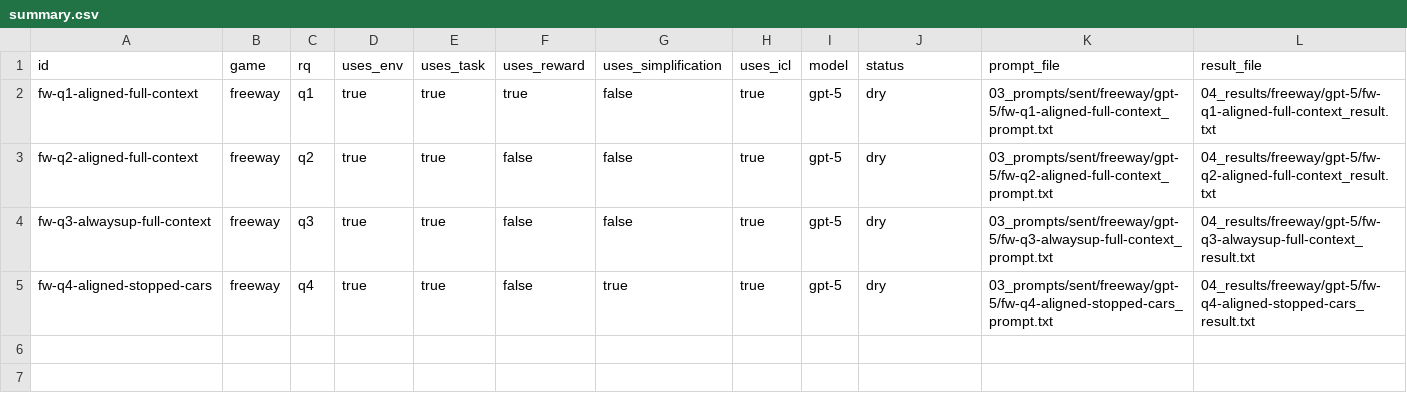
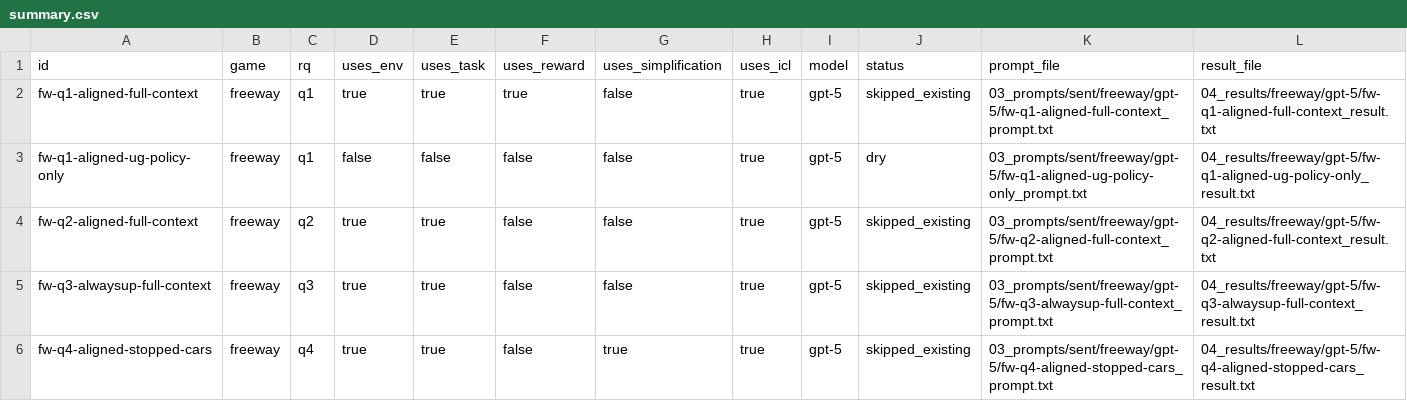
Before and after one commit to florentmsl/llm-policy-faithfulness, a CSV file: 04_results/freeway/gpt-5/summary.csv, drawn as a sheet.

```diff
--- a/04_results/freeway/gpt-5/summary.csv
+++ b/04_results/freeway/gpt-5/summary.csv
@@ -1,5 +1,6 @@
 id,game,rq,uses_env,uses_task,uses_reward,uses_simplification,uses_icl,model,status,prompt_file,result_file
-fw-q1-aligned-full-context,freeway,q1,true,true,true,false,true,gpt-5,dry,03_prompts/sent/freeway/gpt-5/fw-q1-aligned-full-context_prompt.txt,04_results/freeway/gpt-5/fw-q1-aligned-full-context_result.txt
-fw-q2-aligned-full-context,freeway,q2,true,true,false,false,true,gpt-5,dry,03_prompts/sent/freeway/gpt-5/fw-q2-aligned-full-context_prompt.txt,04_results/freeway/gpt-5/fw-q2-aligned-full-context_result.txt
-fw-q3-alwaysup-full-context,freeway,q3,true,true,false,false,true,gpt-5,dry,03_prompts/sent/freeway/gpt-5/fw-q3-alwaysup-full-context_prompt.txt,04_results/freeway/gpt-5/fw-q3-alwaysup-full-context_result.txt
-fw-q4-aligned-stopped-cars,freeway,q4,true,true,false,true,true,gpt-5,dry,03_prompts/sent/freeway/gpt-5/fw-q4-aligned-stopped-cars_prompt.txt,04_results/freeway/gpt-5/fw-q4-aligned-stopped-cars_result.txt
+fw-q1-aligned-full-context,freeway,q1,true,true,true,false,true,gpt-5,skipped_existing,03_prompts/sent/freeway/gpt-5/fw-q1-aligned-full-context_prompt.txt,04_results/freeway/gpt-5/fw-q1-aligned-full-context_result.txt
+fw-q1-aligned-ug-policy-only,freeway,q1,false,false,false,false,true,gpt-5,dry,03_prompts/sent/freeway/gpt-5/fw-q1-aligned-ug-policy-only_prompt.txt,04_results/freeway/gpt-5/fw-q1-aligned-ug-policy-only_result.txt
+fw-q2-aligned-full-context,freeway,q2,true,true,false,false,true,gpt-5,skipped_existing,03_prompts/sent/freeway/gpt-5/fw-q2-aligned-full-context_prompt.txt,04_results/freeway/gpt-5/fw-q2-aligned-full-context_result.txt
+fw-q3-alwaysup-full-context,freeway,q3,true,true,false,false,true,gpt-5,skipped_existing,03_prompts/sent/freeway/gpt-5/fw-q3-alwaysup-full-context_prompt.txt,04_results/freeway/gpt-5/fw-q3-alwaysup-full-context_result.txt
+fw-q4-aligned-stopped-cars,freeway,q4,true,true,false,true,true,gpt-5,skipped_existing,03_prompts/sent/freeway/gpt-5/fw-q4-aligned-stopped-cars_prompt.txt,04_results/freeway/gpt-5/fw-q4-aligned-stopped-cars_result.txt
```
Also changed, not shown: 4 other files.
